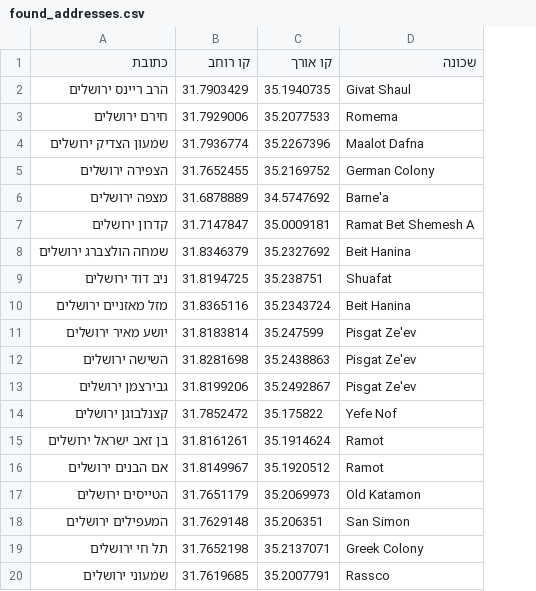
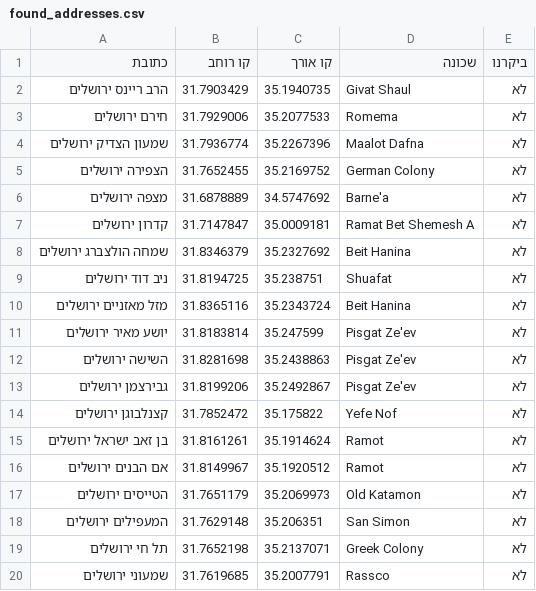
Before and after one commit to dvirdiei/shira, a CSV file: database/found_addresses.csv, drawn as a sheet; the diff names each change by its address in the sheet, - before the commit and + after, or states it on an @@ line.

Commit message:
Enhance address management: add 'visited' status to CSV files, update file headers, and implement address loading and mapping functionality in JavaScript.

```diff
--- a/database/found_addresses.csv
+++ b/database/found_addresses.csv
+column E (ביקרנו), rows 2-20: all לא
```
Also changed, not shown: 8 other files.
